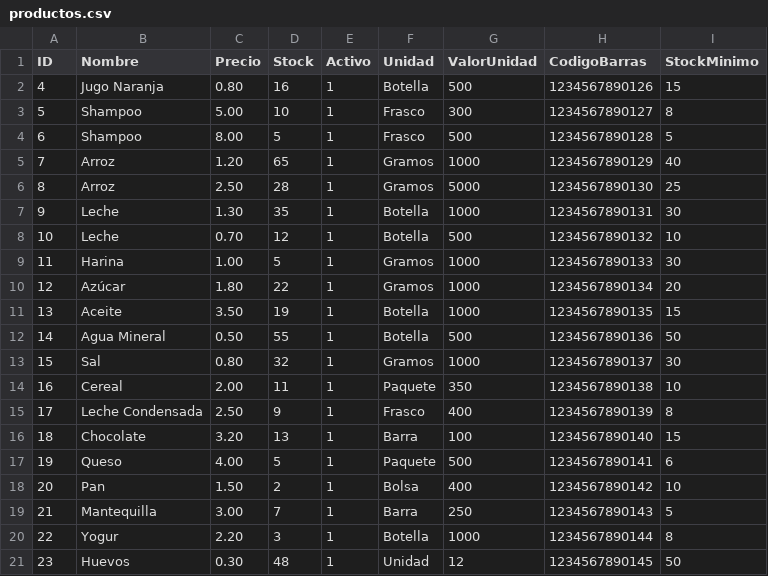
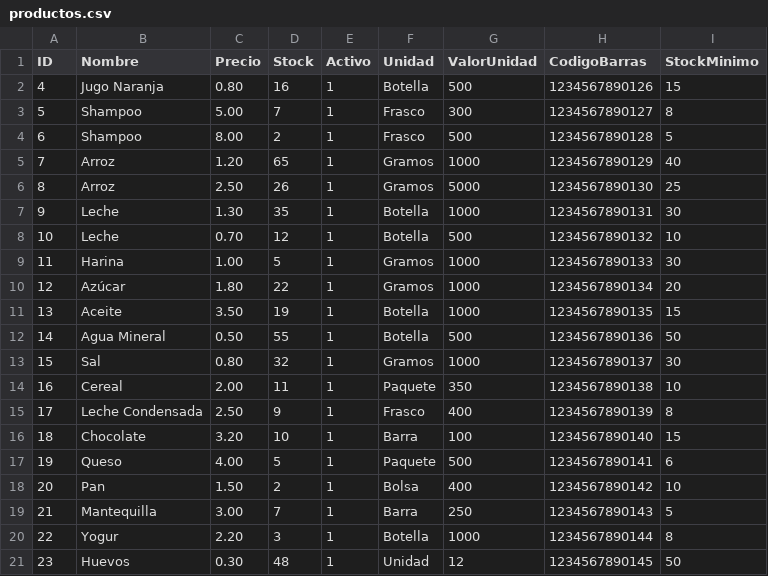
Before and after one commit to CsarChvz/POS-AbarrotesParra_DP, a CSV file: common/data/productos.csv, drawn as a sheet; only a part is shown.

```diff
--- a/common/data/productos.csv
+++ b/common/data/productos.csv
@@ -2,6 +2,6 @@ ID,Nombre,Precio,Stock,Activo,Unidad,ValorUnidad,CodigoBarras,StockMinimo
 4,Jugo Naranja,0.80,16,1,Botella,500,1234567890126,15
-5,Shampoo,5.00,10,1,Frasco,300,1234567890127,8
-6,Shampoo,8.00,5,1,Frasco,500,1234567890128,5
+5,Shampoo,5.00,7,1,Frasco,300,1234567890127,8
+6,Shampoo,8.00,2,1,Frasco,500,1234567890128,5
 7,Arroz,1.20,65,1,Gramos,1000,1234567890129,40
-8,Arroz,2.50,28,1,Gramos,5000,1234567890130,25
+8,Arroz,2.50,26,1,Gramos,5000,1234567890130,25
 9,Leche,1.30,35,1,Botella,1000,1234567890131,30
@@ -15,3 +15,3 @@ ID,Nombre,Precio,Stock,Activo,Unidad,ValorUnidad,CodigoBarras,StockMinimo
 17,Leche Condensada,2.50,9,1,Frasco,400,1234567890139,8
-18,Chocolate,3.20,13,1,Barra,100,1234567890140,15
+18,Chocolate,3.20,10,1,Barra,100,1234567890140,15
 19,Queso,4.00,5,1,Paquete,500,1234567890141,6
```
Also changed, not shown: common/data/cajas.csv, common/data/corte_cajas.csv, 9 other files.
